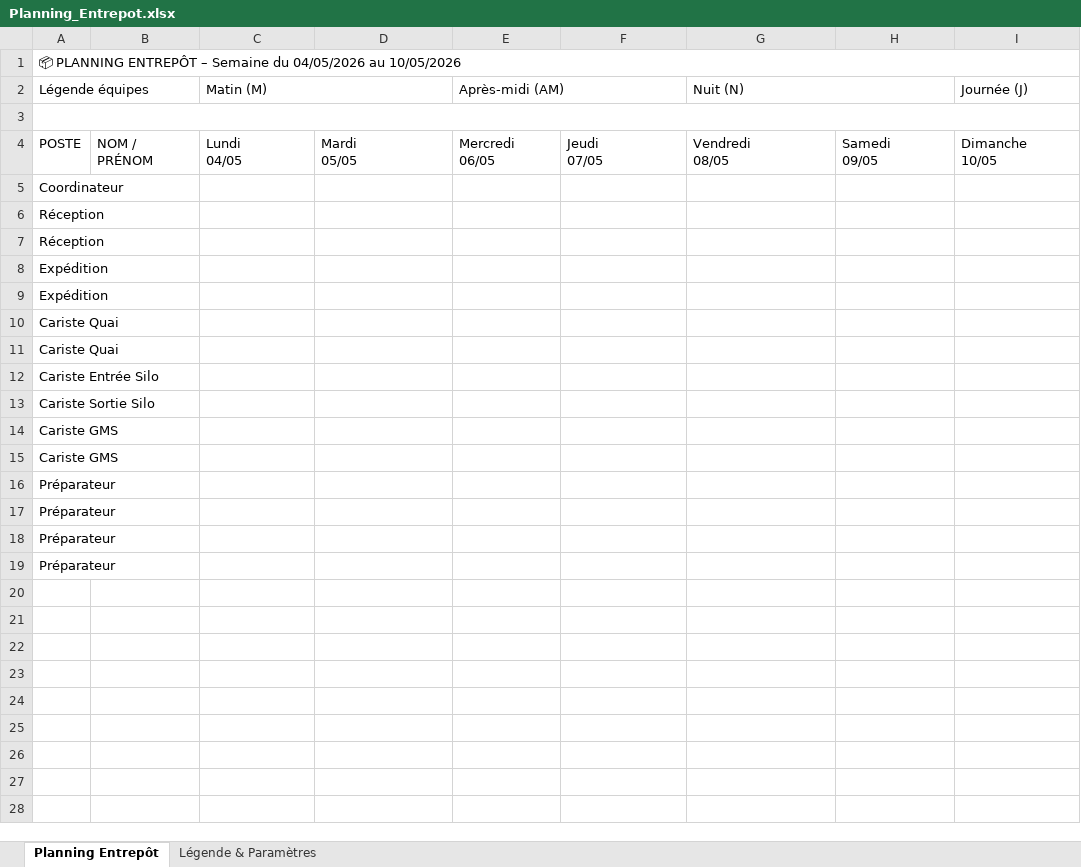
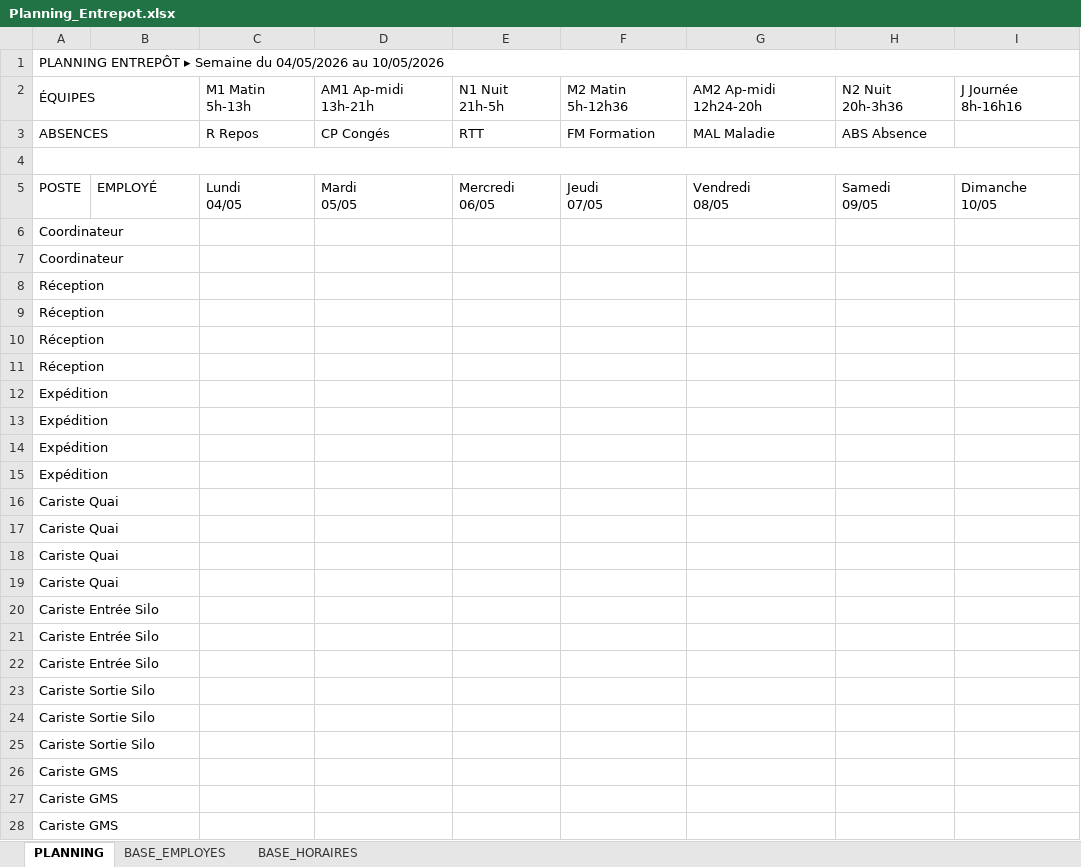
Before and after one commit to skyfox28/Planning-entrep-t-, an Excel workbook: Planning_Entrepot.xlsx, sheet PLANNING, drawn as a sheet; only a part is shown; the shorter side is filled out with more unchanged rows; values as stored, in another font and other column widths than the file's, no cell formats; conditional formats not drawn; removed rows and columns are numbered as before the commit, all else as after; the diff covers the shown part only; the diff names each change by its address in the sheet, - before the commit and + after, or states it on an @@ line.

```diff
--- a/Planning_Entrepot.xlsx (sheet PLANNING)
+++ b/Planning_Entrepot.xlsx (sheet PLANNING)
-sheet tab: Planning Entrepôt
+sheet tab: PLANNING
-sheet tab: Légende & Paramètres
+sheet tab: BASE_EMPLOYES
+sheet tab: BASE_HORAIRES
-A1: 📦 PLANNING ENTREPÔT – Semaine du…
+A1: PLANNING ENTREPÔT ▸ Semaine du…
-row 2: Légende équipes |  | Matin (M) |  | Après-midi (AM) |  | Nuit (N) |  | Journée (J)
+row 2: ÉQUIPES |  | M1 Matin 5h-13h | AM1 Ap-midi 13h-21h | N1 Nuit 21h-5h | M2 Matin 5h-12h36 | AM2 Ap-midi 12h24-20h | N2 Nuit 20h-3h36 | J Journée 8h-16h16
+row 3: ABSENCES |  | R Repos | CP Congés | RTT | FM Formation | MAL Maladie | ABS Absence
-B5: NOM / PRÉNOM
+B5: EMPLOYÉ
+row 7: Coordinateur
+row 8: Réception
+row 9: Réception
+row 14: Expédition
+row 15: Expédition
+row 16: Cariste Quai
+row 17: Cariste Quai
+row 21: Cariste Entrée Silo
+row 22: Cariste Entrée Silo
+row 23: Cariste Sortie Silo
+row 24: Cariste Sortie Silo
+row 28: Cariste GMS
```
Also changed, not shown: 3 added rows elsewhere in this sheet, sheet BASE_EMPLOYES, cell formats, 1 other file.
